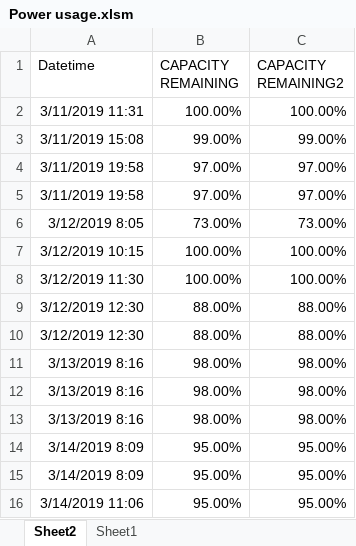
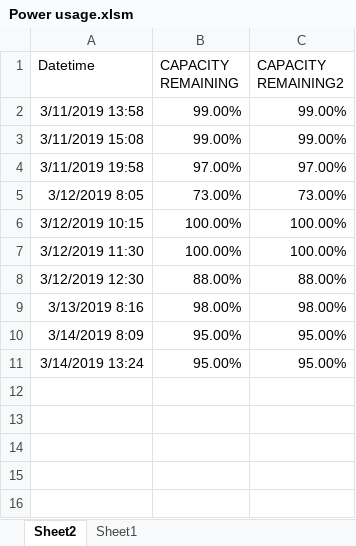
Before and after one commit to austineric/Power-usage, an Excel workbook: Power usage.xlsm, sheet Sheet2, drawn as a sheet; values as stored, in another font and other column widths than the file's, no borders; table styles not drawn; removed rows and columns are numbered as before the commit, all else as after; the diff names each change by its address in the sheet, - before the commit and + after, or states it on an @@ line.

Commit message:
Update Power usage.xlsm

```diff
--- a/Power usage.xlsm (sheet Sheet2)
+++ b/Power usage.xlsm (sheet Sheet2)
-row 2: 3/11/2019 11:31 | 100.00% | 100.00%
+row 2: 3/11/2019 13:58 | 99.00% | 99.00%
-row 4: 3/11/2019 19:58 | 97.00% | 97.00%
-row 10: 3/12/2019 12:30 | 88.00% | 88.00%
-row 11: 3/13/2019 8:16 | 98.00% | 98.00%
-row 12: 3/13/2019 8:16 | 98.00% | 98.00%
-row 15: 3/14/2019 8:09 | 95.00% | 95.00%
-A11 (Datetime): 3/14/2019 11:06
+A11 (Datetime): 3/14/2019 13:24
```
Also changed, not shown: charts or pictures.
